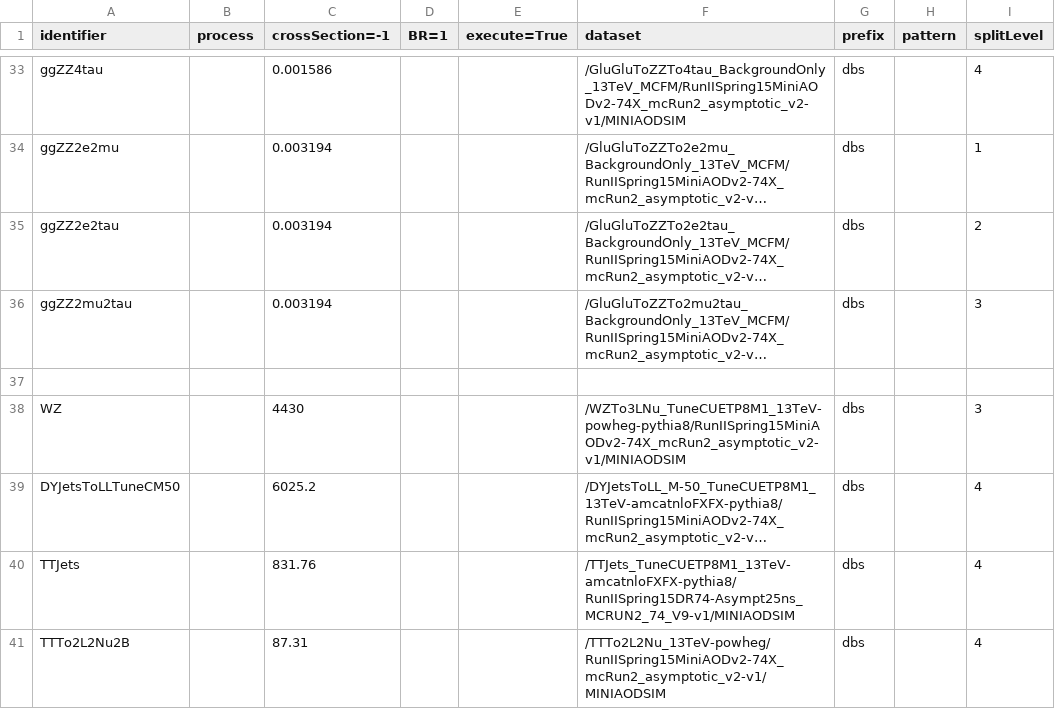
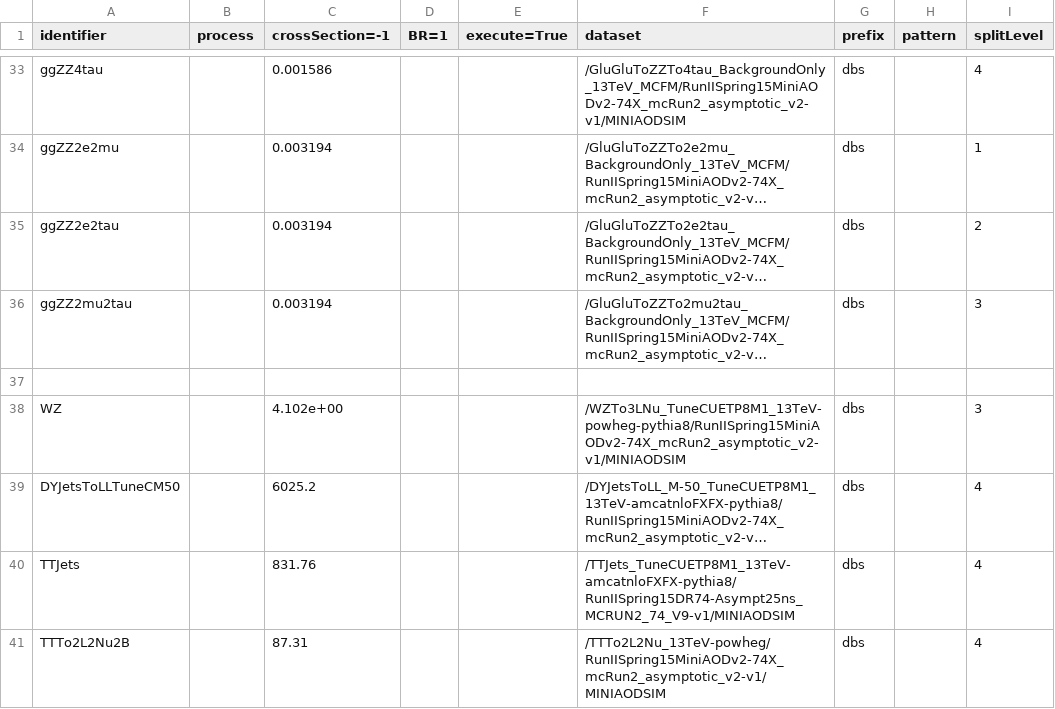
Before and after one commit to bellan/VVXAnalysis, a CSV file: Producers/python/samples_13TeV.csv, drawn as a sheet; only a part is shown, gaps mark what is left out; long unchanged cells end in …; the diff names each change by its address in the sheet, - before the commit and + after, or states it on an @@ line.

Commit message:
Fix WZ xs

```diff
--- a/Producers/python/samples_13TeV.csv
+++ b/Producers/python/samples_13TeV.csv
-C38 (crossSection=-1): 4430
+C38 (crossSection=-1): 4.102e+00
```
